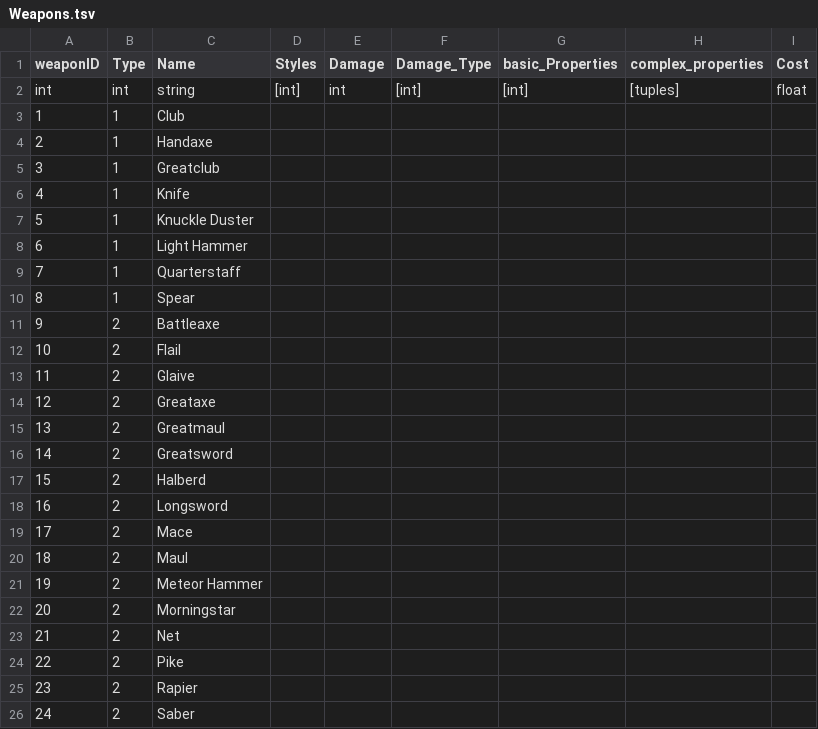
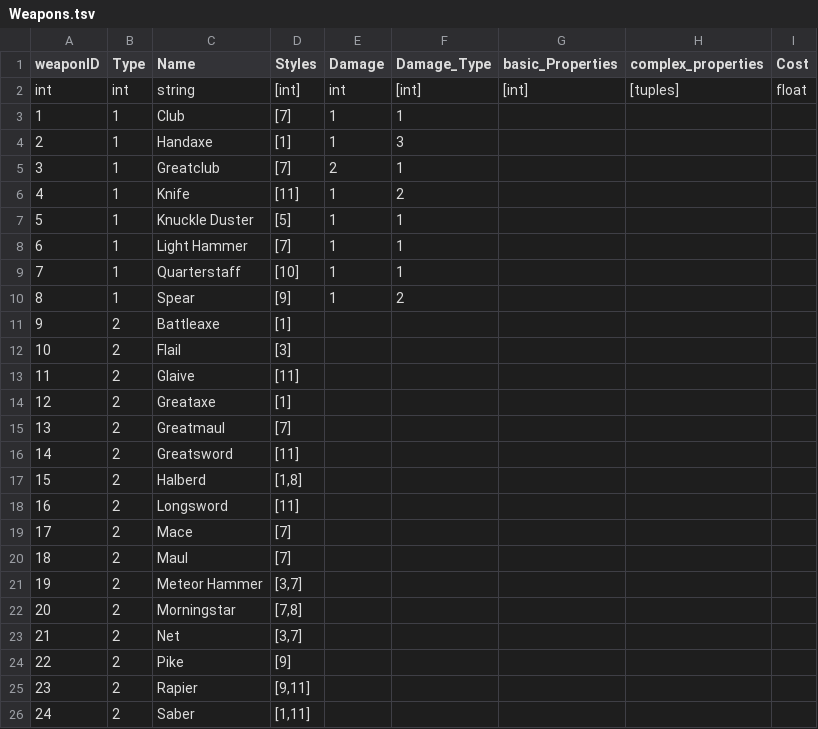
Before and after one commit to luis-jmtz/Oakhearth-Character-Sheet, a TSV file: data/Equipment/Weapons.tsv, drawn as a sheet; only a part is shown; the diff covers the shown part only.

Commit message:
weapon styles added

```diff
--- a/data/Equipment/Weapons.tsv
+++ b/data/Equipment/Weapons.tsv
@@ -2,25 +2,25 @@ weaponID	Type	Name	Styles	Damage	Damage_Type	basic_Properties	complex_properties
 int	int	string	[int]	int	[int]	[int]	[tuples]	float
-1	1	Club						
-2	1	Handaxe						
-3	1	Greatclub						
-4	1	Knife						
-5	1	Knuckle Duster						
-6	1	Light Hammer						
-7	1	Quarterstaff						
-8	1	Spear						
-9	2	Battleaxe						
-10	2	Flail						
-11	2	Glaive						
-12	2	Greataxe						
-13	2	Greatmaul						
-14	2	Greatsword						
-15	2	Halberd						
-16	2	Longsword						
-17	2	Mace						
-18	2	Maul						
-19	2	Meteor Hammer						
-20	2	Morningstar						
-21	2	Net						
-22	2	Pike						
-23	2	Rapier						
-24	2	Saber						
+1	1	Club	[7]	1	1			
+2	1	Handaxe	[1]	1	3			
+3	1	Greatclub	[7]	2	1			
+4	1	Knife	[11]	1	2			
+5	1	Knuckle Duster	[5]	1	1			
+6	1	Light Hammer	[7]	1	1			
+7	1	Quarterstaff	[10]	1	1			
+8	1	Spear	[9]	1	2			
+9	2	Battleaxe	[1]					
+10	2	Flail	[3]					
+11	2	Glaive	[11]					
+12	2	Greataxe	[1]					
+13	2	Greatmaul	[7]					
+14	2	Greatsword	[11]					
+15	2	Halberd	[1,8]					
+16	2	Longsword	[11]					
+17	2	Mace	[7]					
+18	2	Maul	[7]					
+19	2	Meteor Hammer	[3,7]					
+20	2	Morningstar	[7,8]					
+21	2	Net	[3,7]					
+22	2	Pike	[9]					
+23	2	Rapier	[9,11]					
+24	2	Saber	[1,11]					
```
Also changed, not shown: 15 edited cells elsewhere in this file, 1 other file.
